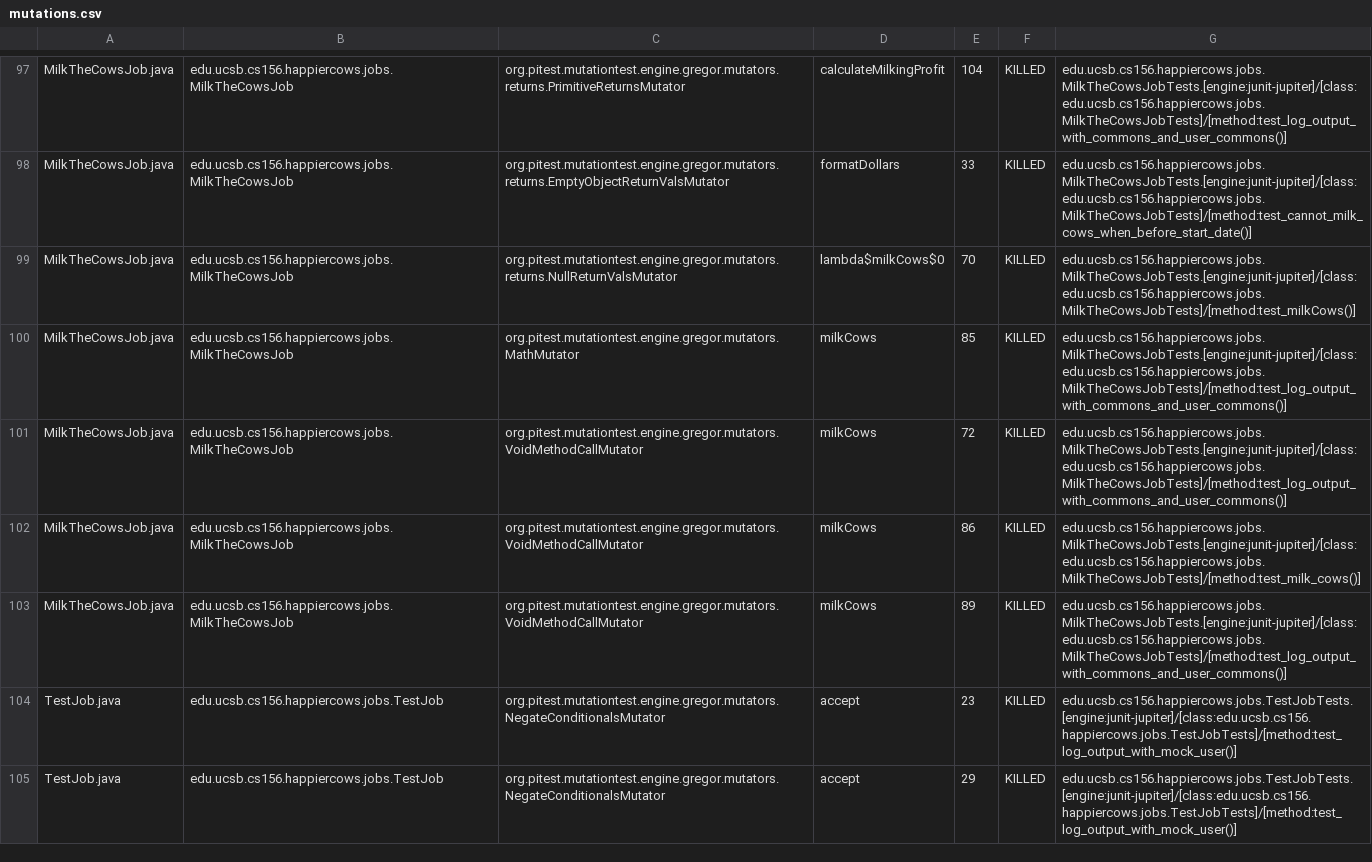
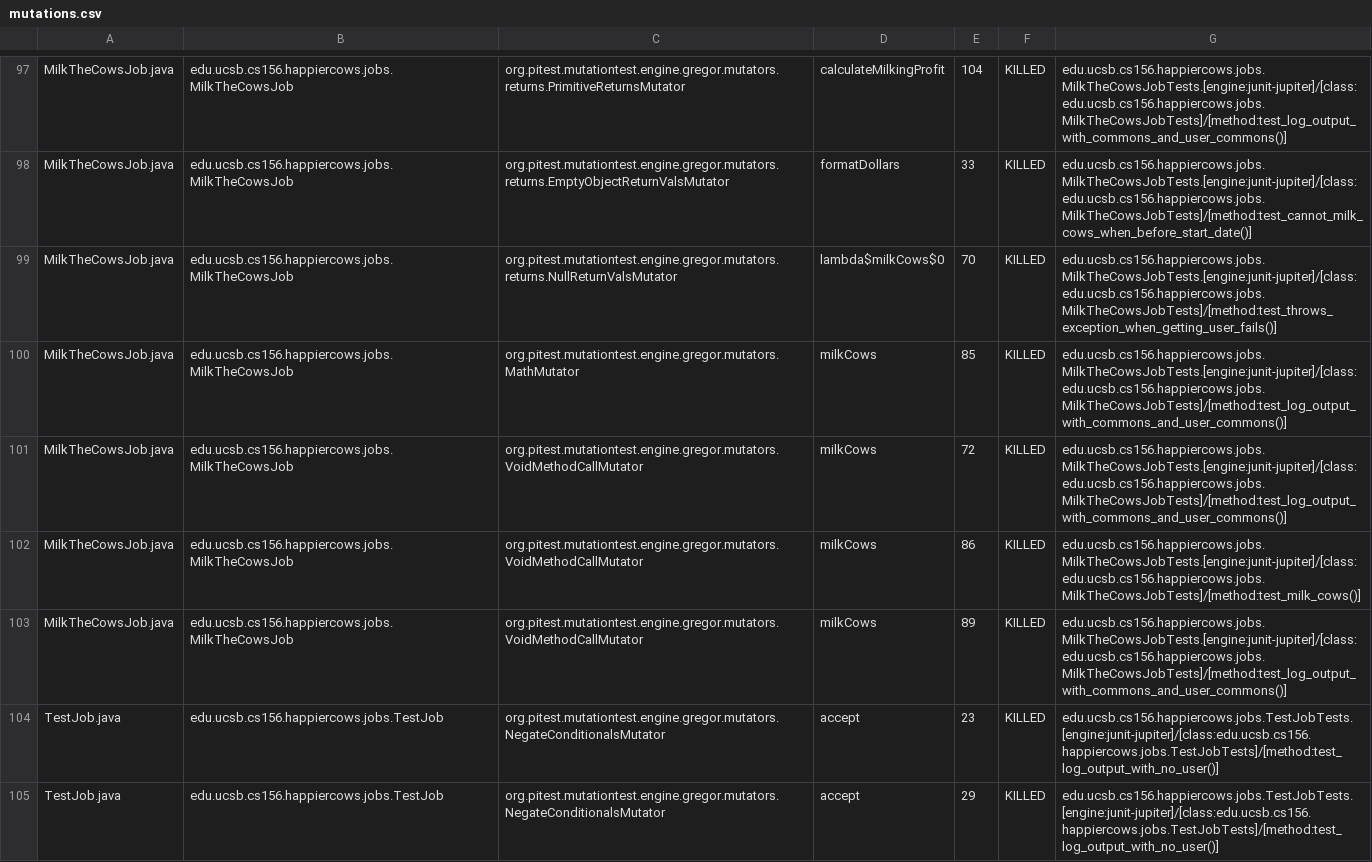
Before and after one commit to ucsb-cs156-s23/proj-happycows-s23-6pm-3, a CSV file: pitest/mutations.csv, drawn as a sheet; only a part is shown, gaps mark what is left out; the diff covers the shown part only.

Commit message:
Deploying to gh-pages from @ ucsb-cs156-s23/proj-happycows-s23-6pm-3@259e1c3ab9eba9b2955cb3131e2083e6662121ab 🚀

```diff
--- a/pitest/mutations.csv
+++ b/pitest/mutations.csv
@@ -98,3 +98,3 @@ MilkTheCowsJob.java,edu.ucsb.cs156.happiercows.jobs.MilkTheCowsJob,org.pitest.mu
 MilkTheCowsJob.java,edu.ucsb.cs156.happiercows.jobs.MilkTheCowsJob,org.pitest.mutationtest.engine.gregor.mutators.returns.EmptyObjectReturnValsMutator,formatDollars,33,KILLED,edu.ucsb.cs156.happiercows.jobs.MilkTheCowsJobTests.[engine:junit-jupiter]/[class:edu.ucsb.cs156.happiercows.jobs.MilkTheCowsJobTests]/[method:test_cannot_milk_cows_when_before_start_date()]
-MilkTheCowsJob.java,edu.ucsb.cs156.happiercows.jobs.MilkTheCowsJob,org.pitest.mutationtest.engine.gregor.mutators.returns.NullReturnValsMutator,lambda$milkCows$0,70,KILLED,edu.ucsb.cs156.happiercows.jobs.MilkTheCowsJobTests.[engine:junit-jupiter]/[class:edu.ucsb.cs156.happiercows.jobs.MilkTheCowsJobTests]/[method:test_milkCows()]
+MilkTheCowsJob.java,edu.ucsb.cs156.happiercows.jobs.MilkTheCowsJob,org.pitest.mutationtest.engine.gregor.mutators.returns.NullReturnValsMutator,lambda$milkCows$0,70,KILLED,edu.ucsb.cs156.happiercows.jobs.MilkTheCowsJobTests.[engine:junit-jupiter]/[class:edu.ucsb.cs156.happiercows.jobs.MilkTheCowsJobTests]/[method:test_throws_exception_when_getting_user_fails()]
 MilkTheCowsJob.java,edu.ucsb.cs156.happiercows.jobs.MilkTheCowsJob,org.pitest.mutationtest.engine.gregor.mutators.MathMutator,milkCows,85,KILLED,edu.ucsb.cs156.happiercows.jobs.MilkTheCowsJobTests.[engine:junit-jupiter]/[class:edu.ucsb.cs156.happiercows.jobs.MilkTheCowsJobTests]/[method:test_log_output_with_commons_and_user_commons()]
@@ -103,3 +103,3 @@ MilkTheCowsJob.java,edu.ucsb.cs156.happiercows.jobs.MilkTheCowsJob,org.pitest.mu
 MilkTheCowsJob.java,edu.ucsb.cs156.happiercows.jobs.MilkTheCowsJob,org.pitest.mutationtest.engine.gregor.mutators.VoidMethodCallMutator,milkCows,89,KILLED,edu.ucsb.cs156.happiercows.jobs.MilkTheCowsJobTests.[engine:junit-jupiter]/[class:edu.ucsb.cs156.happiercows.jobs.MilkTheCowsJobTests]/[method:test_log_output_with_commons_and_user_commons()]
-TestJob.java,edu.ucsb.cs156.happiercows.jobs.TestJob,org.pitest.mutationtest.engine.gregor.mutators.NegateConditionalsMutator,accept,23,KILLED,edu.ucsb.cs156.happiercows.jobs.TestJobTests.[engine:junit-jupiter]/[class:edu.ucsb.cs156.happiercows.jobs.TestJobTests]/[method:test_log_output_with_mock_user()]
-TestJob.java,edu.ucsb.cs156.happiercows.jobs.TestJob,org.pitest.mutationtest.engine.gregor.mutators.NegateConditionalsMutator,accept,29,KILLED,edu.ucsb.cs156.happiercows.jobs.TestJobTests.[engine:junit-jupiter]/[class:edu.ucsb.cs156.happiercows.jobs.TestJobTests]/[method:test_log_output_with_mock_user()]
+TestJob.java,edu.ucsb.cs156.happiercows.jobs.TestJob,org.pitest.mutationtest.engine.gregor.mutators.NegateConditionalsMutator,accept,23,KILLED,edu.ucsb.cs156.happiercows.jobs.TestJobTests.[engine:junit-jupiter]/[class:edu.ucsb.cs156.happiercows.jobs.TestJobTests]/[method:test_log_output_with_no_user()]
+TestJob.java,edu.ucsb.cs156.happiercows.jobs.TestJob,org.pitest.mutationtest.engine.gregor.mutators.NegateConditionalsMutator,accept,29,KILLED,edu.ucsb.cs156.happiercows.jobs.TestJobTests.[engine:junit-jupiter]/[class:edu.ucsb.cs156.happiercows.jobs.TestJobTests]/[method:test_log_output_with_no_user()]
```
Also changed, not shown: 31 edited cells elsewhere in this file, 24 other files.
